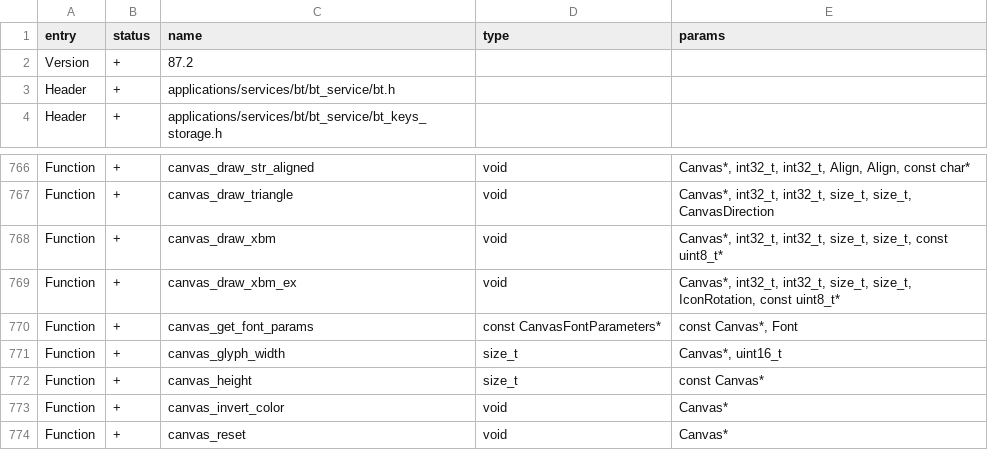
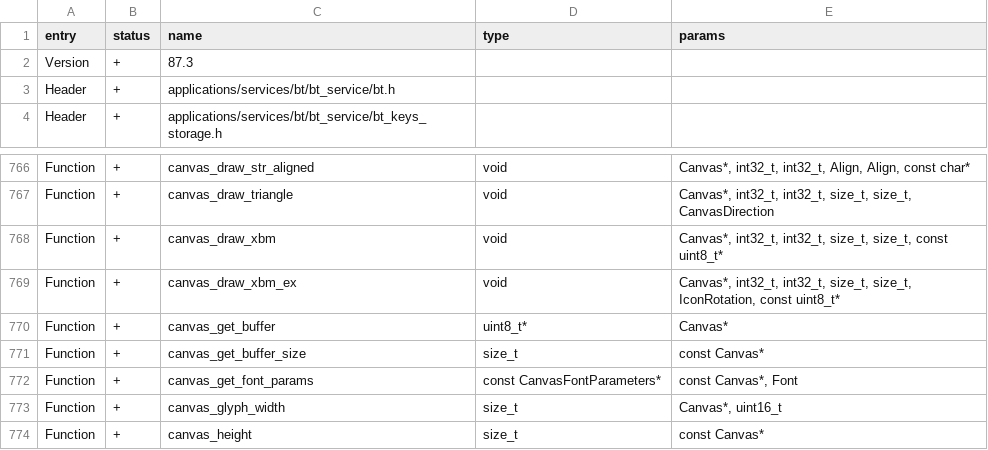
Before and after one commit to DarkFlippers/unleashed-firmware, a CSV file: targets/f18/api_symbols.csv, drawn as a sheet; only a part is shown, gaps mark what is left out; the shorter side is filled out with more unchanged rows.

Commit message:
GUI: add canvas_buffer to public api (#4399)
* GUI: add canvas_buffer to public api

* GUI: add canvas_buffer to public api (f18)

```diff
--- a/targets/f18/api_symbols.csv
+++ b/targets/f18/api_symbols.csv
@@ -1,3 +1,3 @@
 entry,status,name,type,params
-Version,+,87.2,,
+Version,+,87.3,,
 Header,+,applications/services/bt/bt_service/bt.h,,
@@ -769,2 +769,4 @@ Function,+,canvas_draw_xbm,void,"Canvas*, int32_t, int32_t, size_t, size_t, cons
 Function,+,canvas_draw_xbm_ex,void,"Canvas*, int32_t, int32_t, size_t, size_t, IconRotation, const uint8_t*"
+Function,+,canvas_get_buffer,uint8_t*,Canvas*
+Function,+,canvas_get_buffer_size,size_t,const Canvas*
 Function,+,canvas_get_font_params,const CanvasFontParameters*,"const Canvas*, Font"
```
Also changed, not shown: targets/f7/api_symbols.csv, 3 other files.
